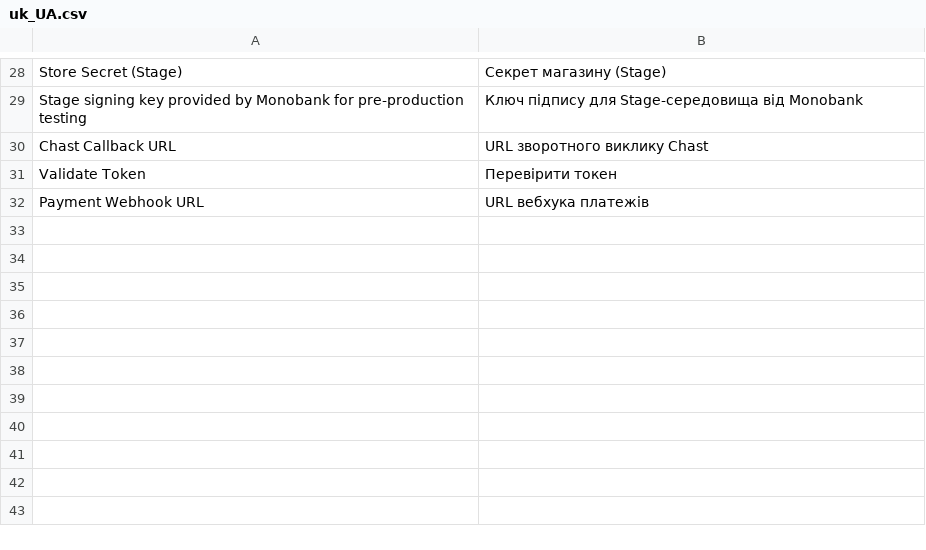
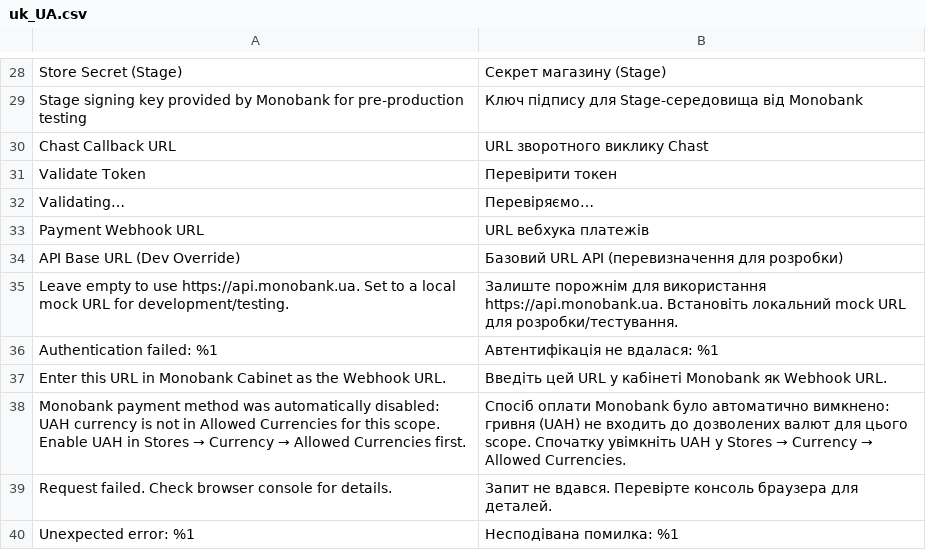
Before and after one commit to MaGuruDev/MonoCore, a CSV file: i18n/uk_UA.csv, drawn as a sheet; only a part is shown, gaps mark what is left out; the diff names each change by its address in the sheet, - before the commit and + after, or states it on an @@ line.

Commit message:
refactor(mono-core): move acquiring/chast config groups to their modules, add configurable base URL
Acquiring API and Chast config groups moved out of MonoCore's system.xml into
MonoPayment/MonoChast so standalone installs don't show credential fields for
modules that aren't present. Adds getAcquiringBaseUrl() for dev/mock overrides,
missing DocBlocks per project conventions, and updated CHANGELOG/README/i18n.

```diff
--- a/i18n/uk_UA.csv
+++ b/i18n/uk_UA.csv
+row 32: Validating… | Перевіряємо…
+row 34: API Base URL (Dev Override) | Базовий URL API (перевизначення для розробки)
+row 35: Leave empty to use https://api.monobank.ua. Set to a local mock URL for development/testing. | Залиште порожнім для використання https://api.monobank.ua. Встановіть локальний mock URL для розробки/тестування.
+row 36: Authentication failed: %1 | Автентифікація не вдалася: %1
+row 37: Enter this URL in Monobank Cabinet as the Webhook URL. | Введіть цей URL у кабінеті Monobank як Webhook URL.
+row 38: Monobank payment method was automatically disabled: UAH currency is not in Allowed Currencies for this scope. Enable UAH in Stores → Currency → Allowed Currencies first. | Спосіб оплати Monobank було автоматично вимкнено: гривня (UAH) не входить до дозволених валют для цього scope. Спочатку увімкніть UAH у Stores → Currency → Allowed Currencies.
+row 39: Request failed. Check browser console for details. | Запит не вдався. Перевірте консоль браузера для деталей.
+row 40: Unexpected error: %1 | Несподівана помилка: %1
```
Also changed, not shown: i18n/en_US.csv, 11 other files.
